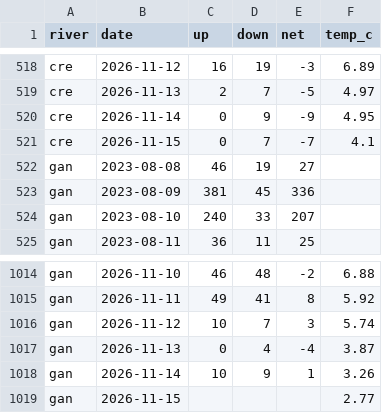
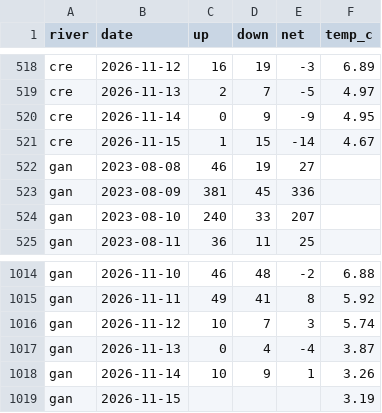
Before and after one commit to tomgrizz/guess-the-run, a CSV file: data/counts_daily.csv, drawn as a sheet; only a part is shown, gaps mark what is left out.

```diff
--- a/data/counts_daily.csv
+++ b/data/counts_daily.csv
@@ -520,3 +520,3 @@ cre,2026-11-13,2,7,-5,4.97
 cre,2026-11-14,0,9,-9,4.95
-cre,2026-11-15,0,7,-7,4.1
+cre,2026-11-15,1,15,-14,4.67
 gan,2023-08-08,46,19,27,
@@ -1018,2 +1018,2 @@ gan,2026-11-13,0,4,-4,3.87
 gan,2026-11-14,10,9,1,3.26
-gan,2026-11-15,,,,2.77
+gan,2026-11-15,,,,3.19
```
Also changed, not shown: 1 other file.
